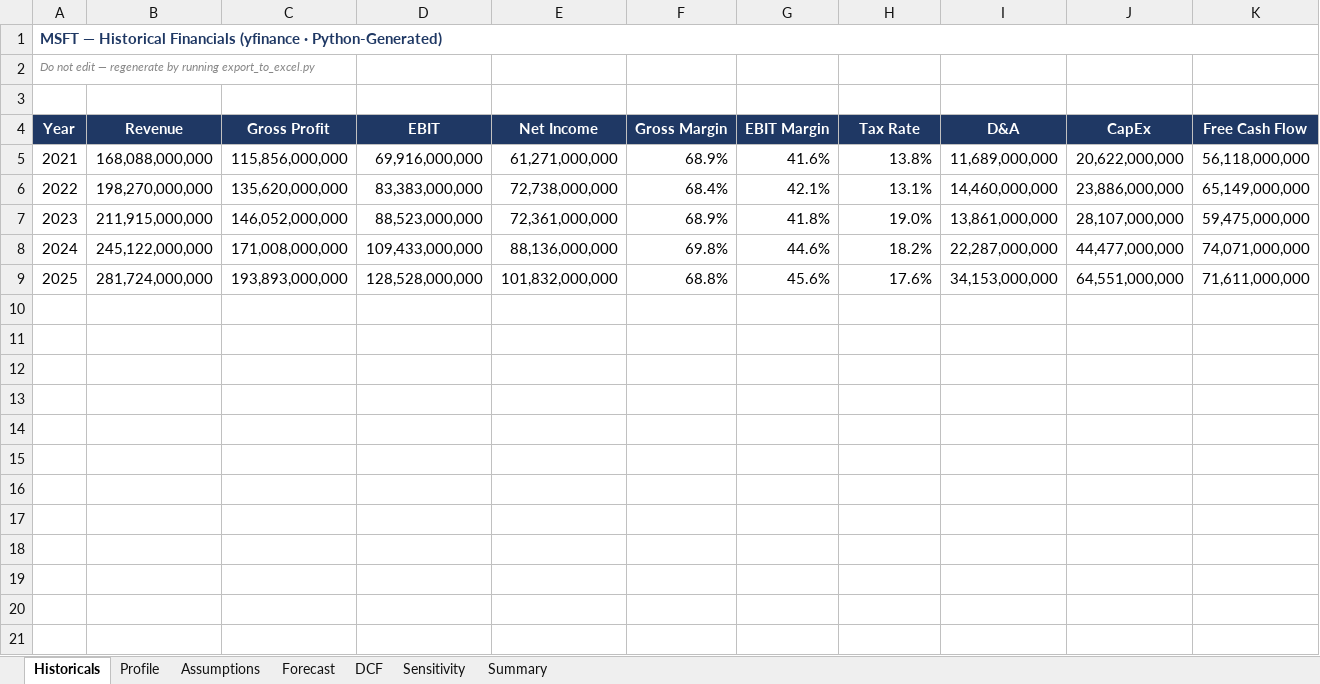
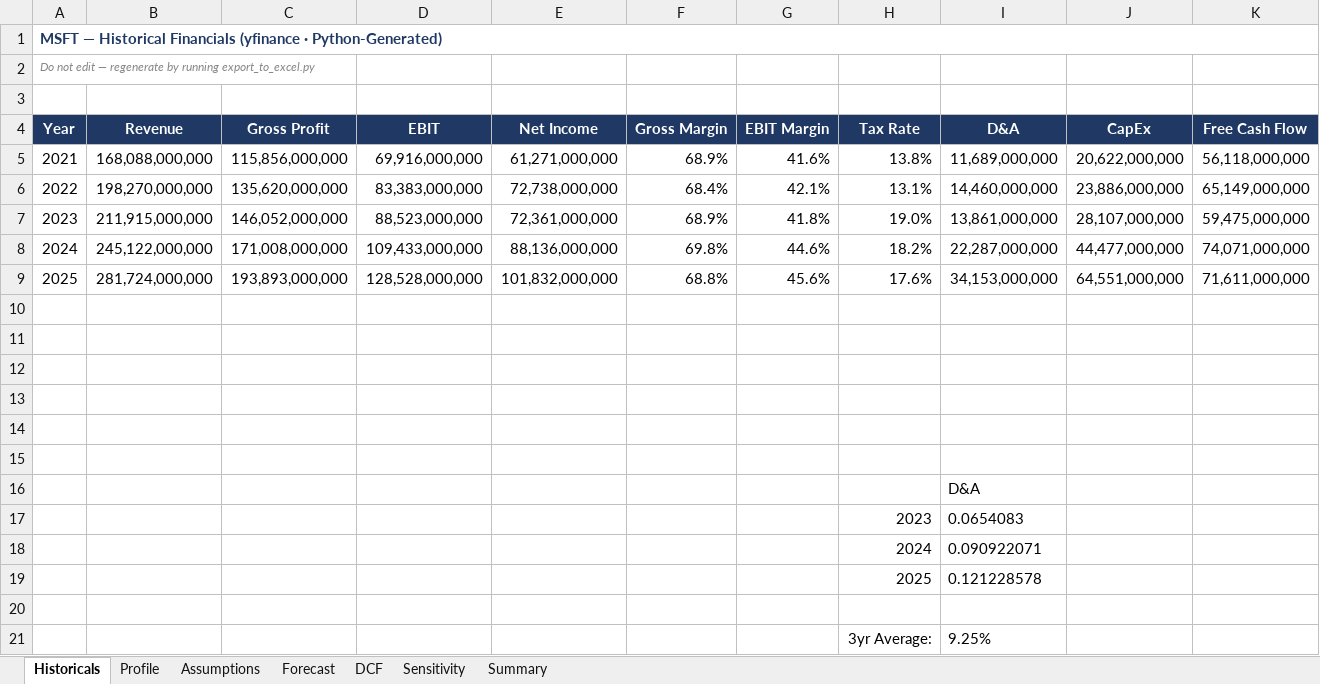
Before and after one commit to mtrinkner/msft-dcf-valuation, an Excel workbook: excel/MSFT_DCF_Model.xlsx, sheet Historicals, drawn as a sheet; only a part is shown; values as stored, in another font and other column widths than the file's, no borders; rows hold the shown columns only; the diff names each change by its address in the sheet, - before the commit and + after, or states it on an @@ line.

```diff
--- a/excel/MSFT_DCF_Model.xlsx (sheet Historicals)
+++ b/excel/MSFT_DCF_Model.xlsx (sheet Historicals)
+row 10: (empty)
+row 11: (empty)
+row 12: (empty)
+row 13: (empty)
+row 14: (empty)
+row 15: (empty)
+row 16:  |  |  |  |  |  |  |  | D&A
+row 17:  |  |  |  |  |  |  | 2023 | 0.0654083
+row 18:  |  |  |  |  |  |  | 2024 | 0.090922071
+row 19:  |  |  |  |  |  |  | 2025 | 0.121228578
+row 20: (empty)
+row 21:  |  |  |  |  |  |  | 3yr Average: | 9.25%
```
Also changed, not shown: sheet Forecast, sheet Assumptions, sheet DCF, sheet Sensitivity, sheet Summary, sheet Profile, 3 other files.
